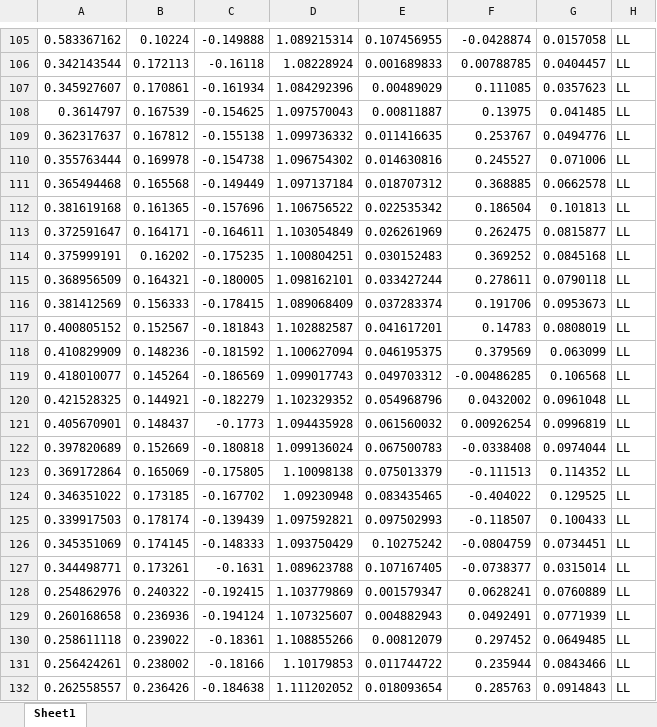
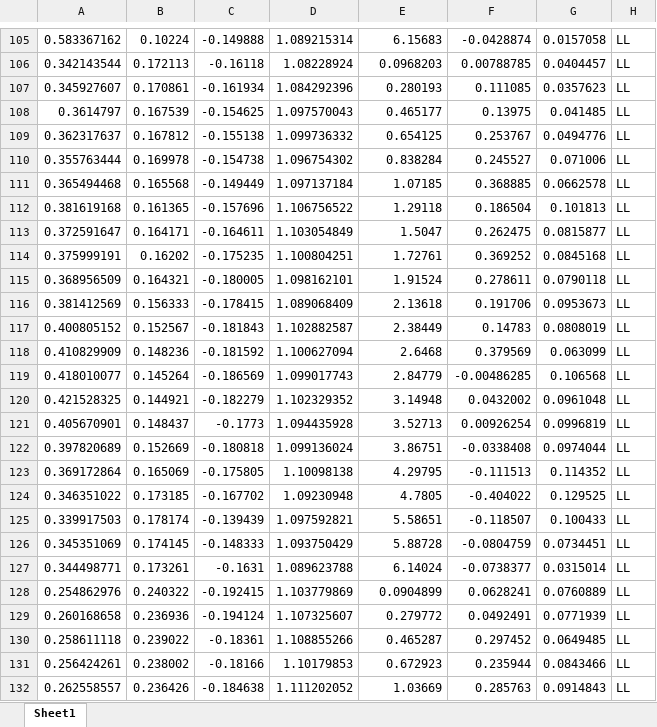
Before and after one commit to yuxunguo/GUMP_Data_Collection, an Excel workbook: Raw_Data/DVCS_data/DVCSoutput/ASYMMETRIES_combined.xlsx, sheet Sheet1, drawn as a sheet; only a part is shown, gaps mark what is left out; values as stored, in another font and other column widths than the file's, no borders; the diff covers the shown part only; the diff names each change by its address in the sheet, - before the commit and + after, or states it on an @@ line.

```diff
--- a/Raw_Data/DVCS_data/DVCSoutput/ASYMMETRIES_combined.xlsx (sheet Sheet1)
+++ b/Raw_Data/DVCS_data/DVCSoutput/ASYMMETRIES_combined.xlsx (sheet Sheet1)
-E105: 0.107456955
+E105: 6.15683
-E106: 0.001689833
+E106: 0.0968203
-E107: 0.00489029
+E107: 0.280193
-E108: 0.00811887
+E108: 0.465177
-E109: 0.011416635
+E109: 0.654125
-E110: 0.014630816
+E110: 0.838284
-E111: 0.018707312
+E111: 1.07185
-E112: 0.022535342
+E112: 1.29118
-E113: 0.026261969
+E113: 1.5047
-E114: 0.030152483
+E114: 1.72761
-E115: 0.033427244
+E115: 1.91524
-E116: 0.037283374
+E116: 2.13618
-E117: 0.041617201
+E117: 2.38449
-E118: 0.046195375
+E118: 2.6468
-E119: 0.049703312
+E119: 2.84779
-E120: 0.054968796
+E120: 3.14948
-E121: 0.061560032
+E121: 3.52713
-E122: 0.067500783
+E122: 3.86751
-E123: 0.075013379
+E123: 4.29795
-E124: 0.083435465
+E124: 4.7805
-E125: 0.097502993
+E125: 5.58651
-E126: 0.10275242
+E126: 5.88728
-E127: 0.107167405
+E127: 6.14024
-E128: 0.001579347
+E128: 0.0904899
-E129: 0.004882943
+E129: 0.279772
-E130: 0.00812079
+E130: 0.465287
-E131: 0.011744722
+E131: 0.672923
-E132: 0.018093654
+E132: 1.03669
```
Also changed, not shown: 1507 edited cells elsewhere in this sheet, Raw_Data/DVCS_data/DVCSoutput/3_ALU_NvMm42PD.xlsx, Raw_Data/DVCS_data/DVCSoutput/4_ALL_QfefWWW2.xlsx, 27 other files.
